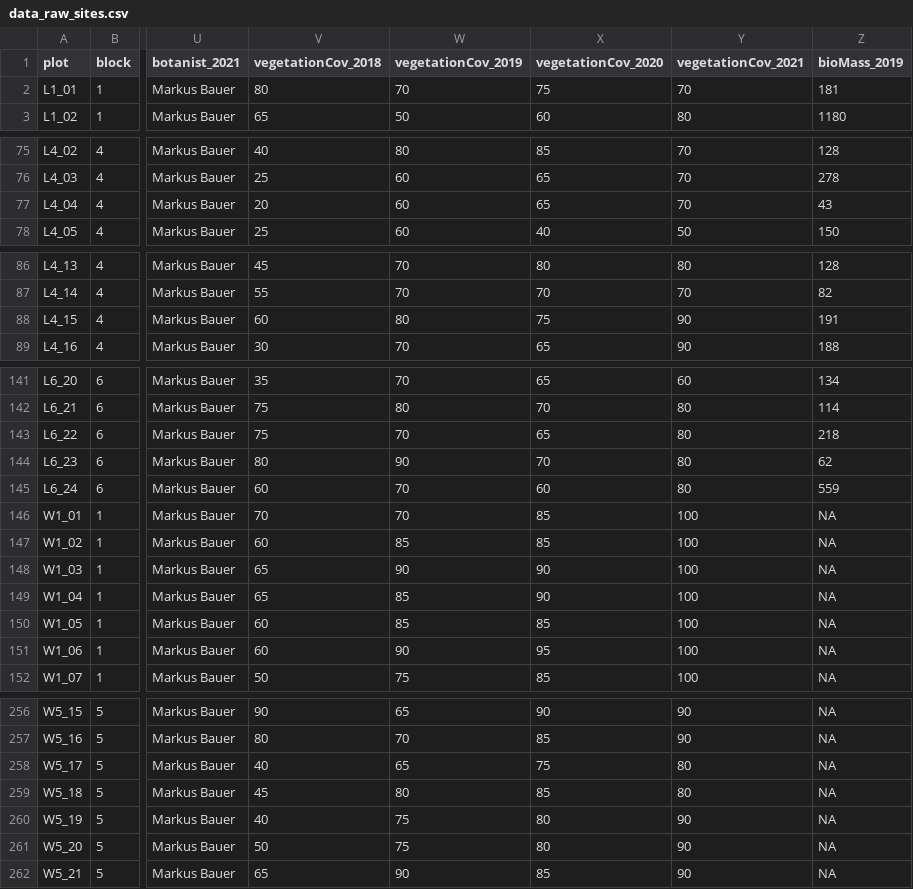
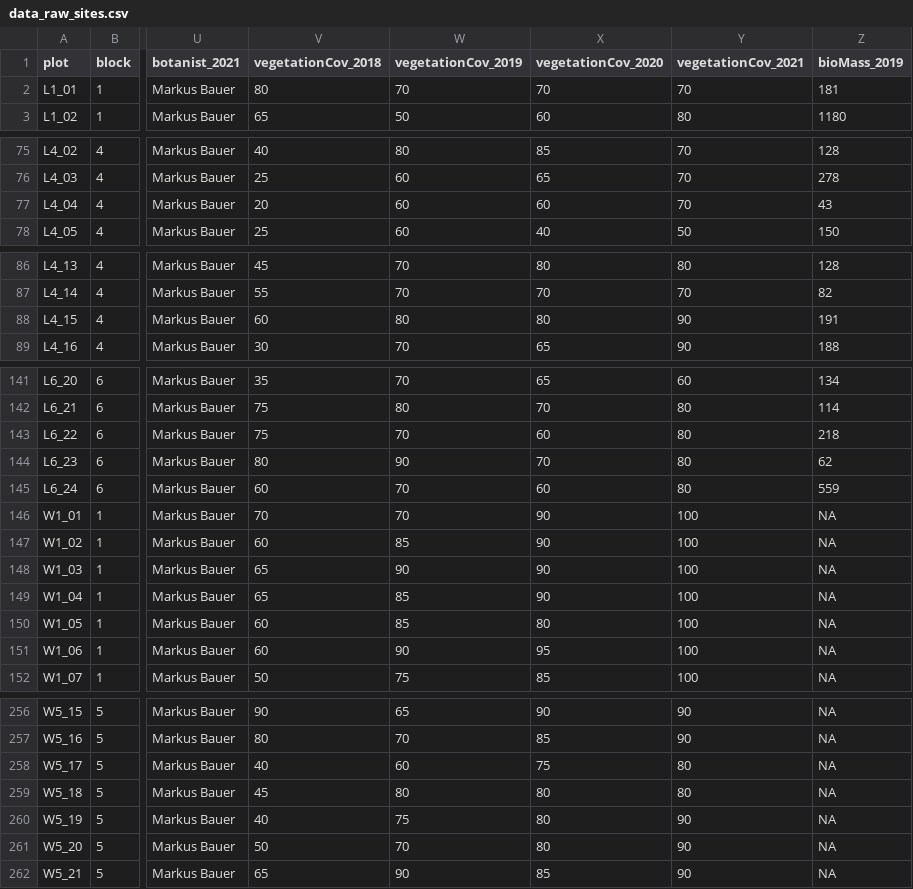
Before and after one commit to markus1bauer/2023_danube_dike_experiment, a CSV file: data/raw/data_raw_sites.csv, drawn as a sheet; only a part is shown, gaps mark what is left out; the diff covers the shown part only; the diff names each change by its address in the sheet, - before the commit and + after, or states it on an @@ line.

```diff
--- a/data/raw/data_raw_sites.csv
+++ b/data/raw/data_raw_sites.csv
-X2 (vegetationCov_2020): 75
+X2 (vegetationCov_2020): 70
-X77 (vegetationCov_2020): 65
+X77 (vegetationCov_2020): 60
-X88 (vegetationCov_2020): 75
+X88 (vegetationCov_2020): 80
-X143 (vegetationCov_2020): 65
+X143 (vegetationCov_2020): 60
-X146:X147 (vegetationCov_2020): 85
+X146:X147 (vegetationCov_2020): 90
-X150 (vegetationCov_2020): 85
+X150 (vegetationCov_2020): 80
-W258 (vegetationCov_2019): 65
+W258 (vegetationCov_2019): 60
-X259 (vegetationCov_2020): 85
+X259 (vegetationCov_2020): 80
-W261 (vegetationCov_2019): 75
+W261 (vegetationCov_2019): 70
```
Also changed, not shown: 6 edited cells elsewhere in this file, data/raw/data_raw_species.csv, 2 other files.
